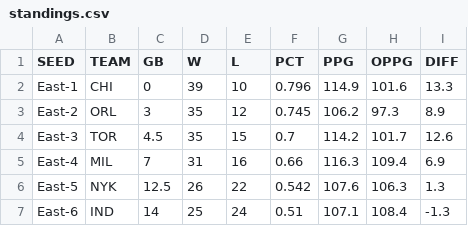
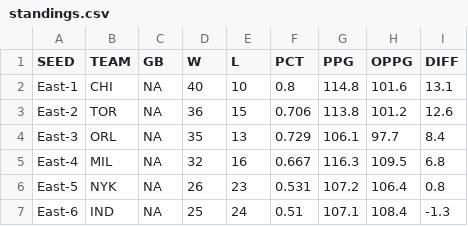
Before and after one commit to bshk93/nothing-but-stats, a CSV file: files/standings.csv, drawn as a sheet; only a part is shown; the diff covers the shown part only.

```diff
--- a/files/standings.csv
+++ b/files/standings.csv
@@ -1,7 +1,7 @@
 SEED,TEAM,GB,W,L,PCT,PPG,OPPG,DIFF
-East-1,CHI,0,39,10,0.796,114.9,101.6,13.3
-East-2,ORL,3,35,12,0.745,106.2,97.3,8.9
-East-3,TOR,4.5,35,15,0.7,114.2,101.7,12.6
-East-4,MIL,7,31,16,0.66,116.3,109.4,6.9
-East-5,NYK,12.5,26,22,0.542,107.6,106.3,1.3
-East-6,IND,14,25,24,0.51,107.1,108.4,-1.3
+East-1,CHI,NA,40,10,0.8,114.8,101.6,13.1
+East-2,TOR,NA,36,15,0.706,113.8,101.2,12.6
+East-3,ORL,NA,35,13,0.729,106.1,97.7,8.4
+East-4,MIL,NA,32,16,0.667,116.3,109.5,6.8
+East-5,NYK,NA,26,23,0.531,107.2,106.4,0.8
+East-6,IND,NA,25,24,0.51,107.1,108.4,-1.3
```
Also changed, not shown: 1 added row, 1 removed row and 92 edited cells elsewhere in this file, 11 other files.
